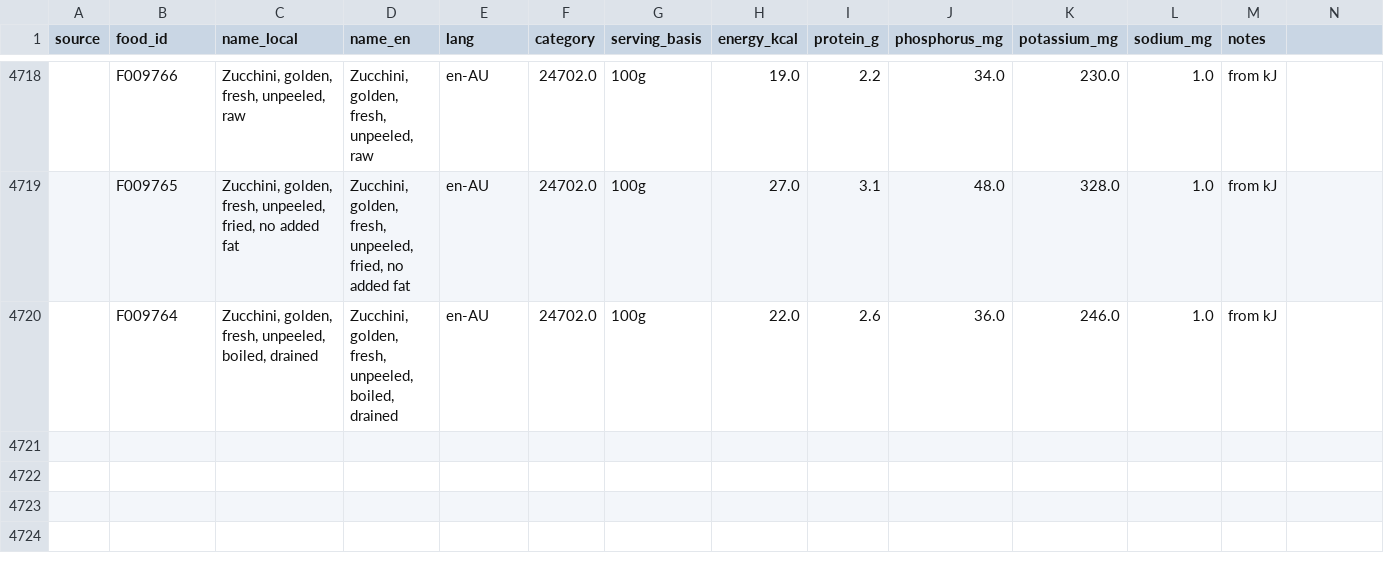
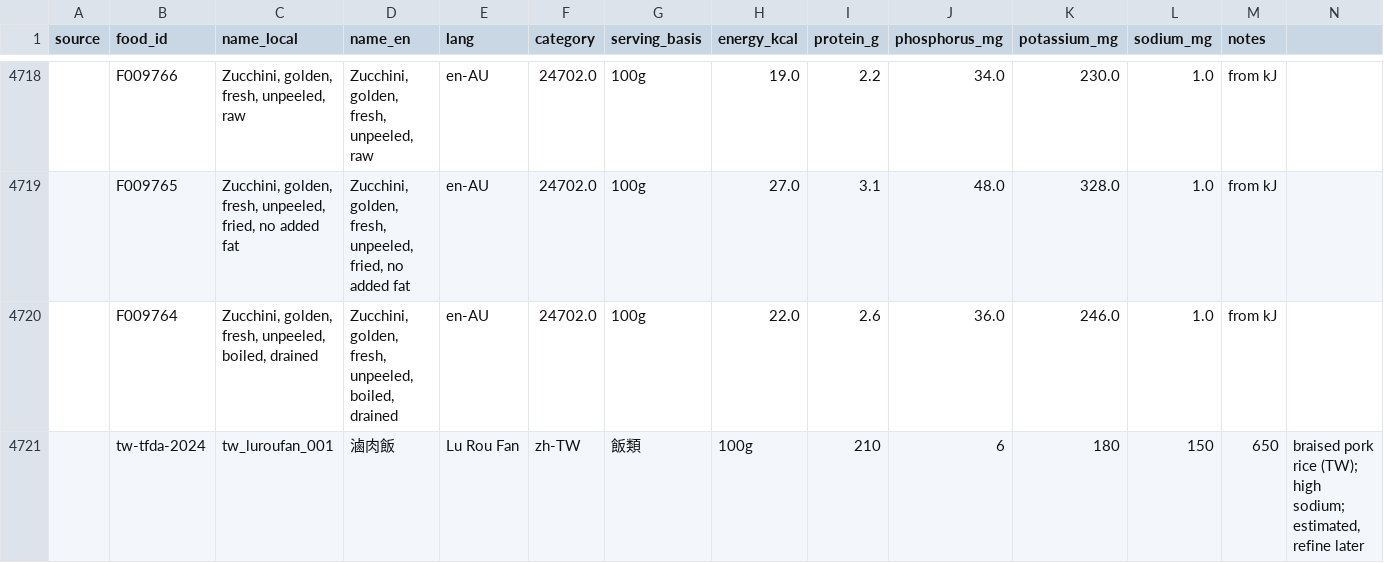
Before and after one commit to bibobo2266/ckd-food-checker, a CSV file: public/data/ckd_foods_master.csv, drawn as a sheet; only a part is shown, gaps mark what is left out.

Commit message:
Update ckd_foods_master.csv

```diff
--- a/public/data/ckd_foods_master.csv
+++ b/public/data/ckd_foods_master.csv
@@ -4720 +4720,2 @@ source,food_id,name_local,name_en,lang,category,serving_basis,energy_kcal,protei
 ,F009764,"Zucchini, golden, fresh, unpeeled, boiled, drained","Zucchini, golden, fresh, unpeeled, boiled, drained",en-AU,24702.0,100g,22.0,2.6,36.0,246.0,1.0,from kJ
+,tw-tfda-2024,tw_luroufan_001,滷肉飯,Lu Rou Fan,zh-TW,飯類,100g,210,6,180,150,650,"braised pork rice (TW); high sodium; estimated, refine later"
```
